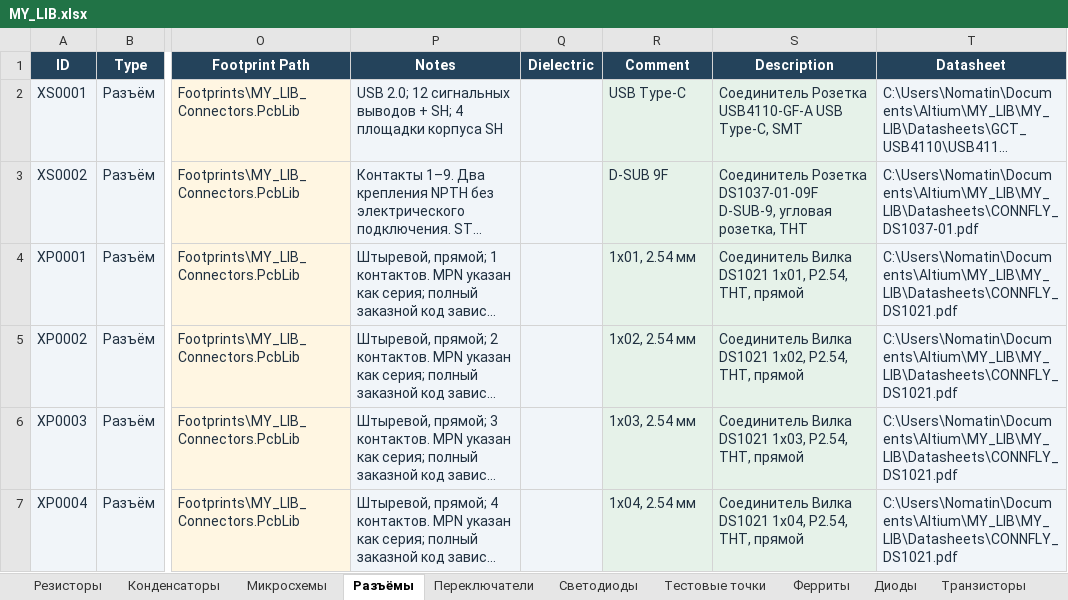
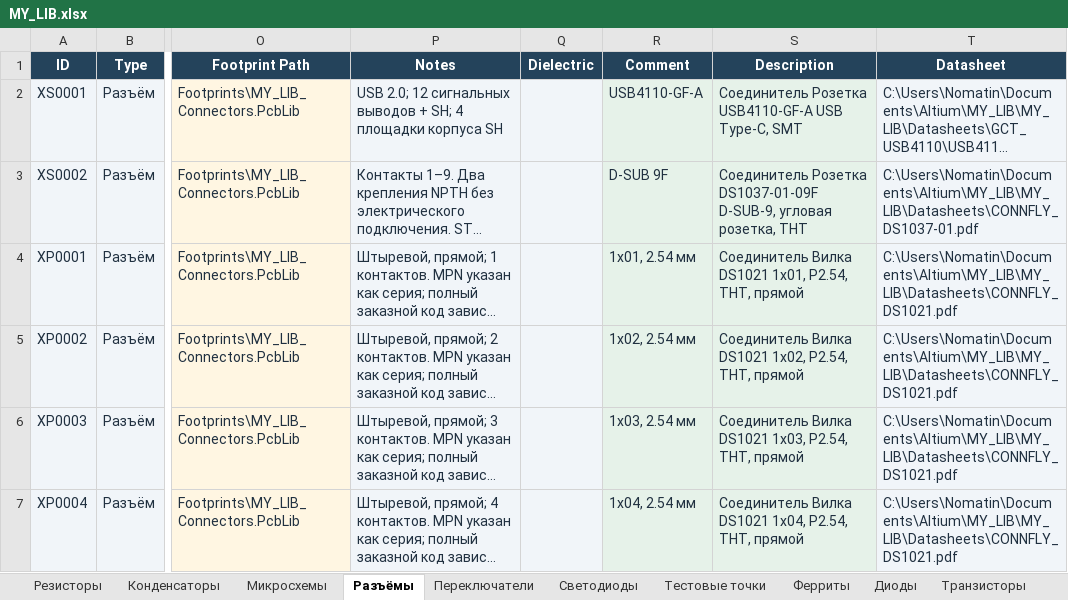
Before and after one commit to nomatin/ESKD-altium-libraries, an Excel workbook: MY_LIB.xlsx, sheet Разъёмы, drawn as a sheet; only a part is shown, gaps mark what is left out; long unchanged cells end in …; values as stored, in another font and other column widths than the file's, no borders; table styles not drawn; the diff covers the shown part only; the diff names each change by its address in the sheet, - before the commit and + after, or states it on an @@ line.

```diff
--- a/MY_LIB.xlsx (sheet Разъёмы)
+++ b/MY_LIB.xlsx (sheet Разъёмы)
-R2 (Comment): USB Type-C
+R2 (Comment): USB4110-GF-A
```
Also changed, not shown: 63 edited cells and cell formats elsewhere in this sheet, MY_LIB_IEC.xlsx, 3 other files.
